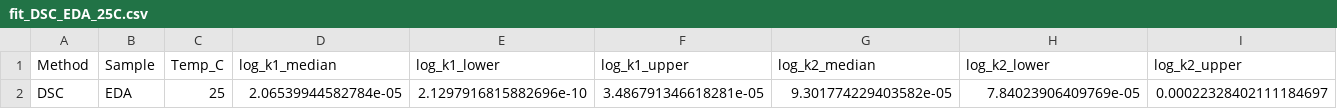
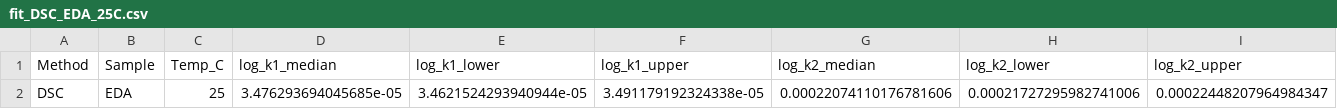
Before and after one commit to tkmeldrum/epoxy_HPC, a CSV file: fit_results/fit_DSC_EDA_25C.csv, drawn as a sheet; only a part is shown; removed rows and columns are numbered as before the commit, all else as after; rows hold the shown columns only; the diff names each change by its address in the sheet, - before the commit and + after, or states it on an @@ line.

```diff
--- a/fit_results/fit_DSC_EDA_25C.csv
+++ b/fit_results/fit_DSC_EDA_25C.csv
-row 2: DSC | EDA | 25 | 2.06539944582784e-05 | 2.1297916815882696e-10 | 3.486791346618281e-05 | 9.301774229403582e-05 | 7.84023906409769e-05 | 0.00022328402111184697
+row 2: DSC | EDA | 25 | 3.476293694045685e-05 | 3.4621524293940944e-05 | 3.491179192324338e-05 | 0.00022074110176781606 | 0.00021727295982741006 | 0.00022448207964984347
```
Also changed, not shown: 7 other files.
